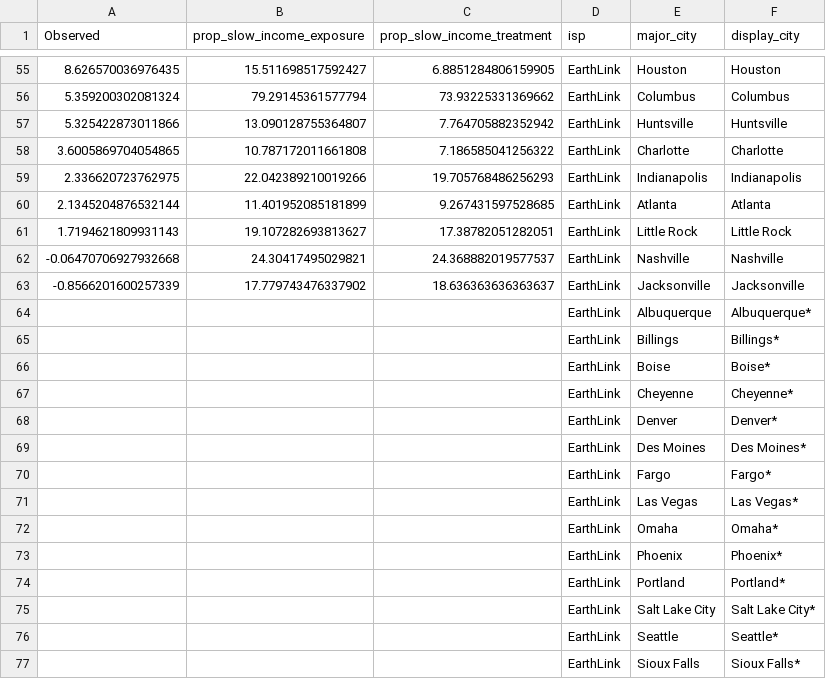
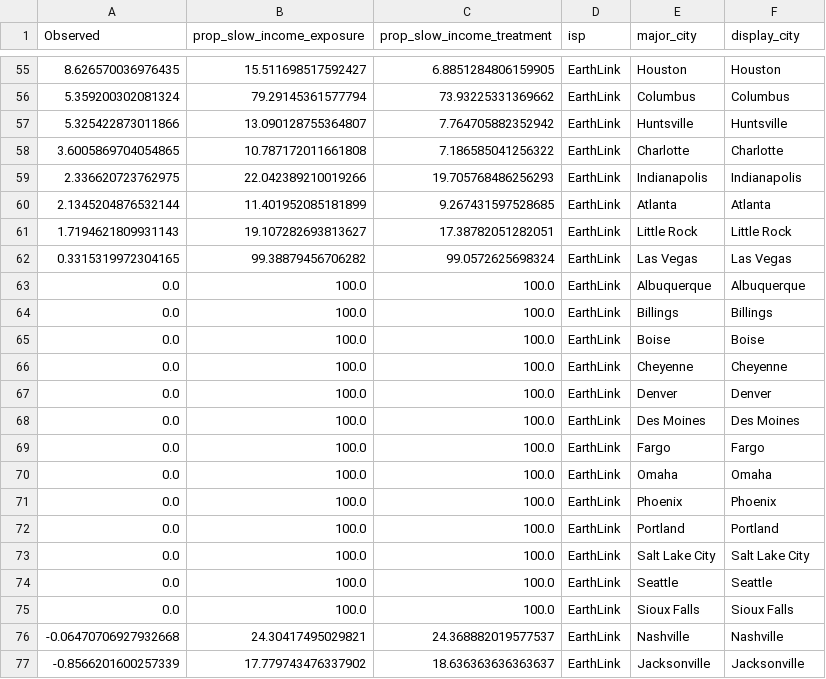
Before and after one commit to the-markup/investigation-isp, a CSV file: data/output/figs/fig4_income.csv, drawn as a sheet; only a part is shown, gaps mark what is left out; removed rows and columns are numbered as before the commit, all else as after; the diff covers the shown part only; the diff names each change by its address in the sheet, - before the commit and + after, or states it on an @@ line.

```diff
--- a/data/output/figs/fig4_income.csv
+++ b/data/output/figs/fig4_income.csv
+row 62: 0.3315319972304165 | 99.38879456706282 | 99.0572625698324 | EarthLink | Las Vegas | Las Vegas
+row 63: 0.0 | 100.0 | 100.0 | EarthLink | Albuquerque | Albuquerque
+row 64: 0.0 | 100.0 | 100.0 | EarthLink | Billings | Billings
+row 65: 0.0 | 100.0 | 100.0 | EarthLink | Boise | Boise
+row 66: 0.0 | 100.0 | 100.0 | EarthLink | Cheyenne | Cheyenne
+row 67: 0.0 | 100.0 | 100.0 | EarthLink | Denver | Denver
+row 68: 0.0 | 100.0 | 100.0 | EarthLink | Des Moines | Des Moines
+row 69: 0.0 | 100.0 | 100.0 | EarthLink | Fargo | Fargo
+row 70: 0.0 | 100.0 | 100.0 | EarthLink | Omaha | Omaha
+row 71: 0.0 | 100.0 | 100.0 | EarthLink | Phoenix | Phoenix
+row 72: 0.0 | 100.0 | 100.0 | EarthLink | Portland | Portland
+row 73: 0.0 | 100.0 | 100.0 | EarthLink | Salt Lake City | Salt Lake City
+row 74: 0.0 | 100.0 | 100.0 | EarthLink | Seattle | Seattle
+row 75: 0.0 | 100.0 | 100.0 | EarthLink | Sioux Falls | Sioux Falls
-row 64:  |  |  | EarthLink | Albuquerque | Albuquerque*
-row 65:  |  |  | EarthLink | Billings | Billings*
-row 66:  |  |  | EarthLink | Boise | Boise*
-row 67:  |  |  | EarthLink | Cheyenne | Cheyenne*
-row 68:  |  |  | EarthLink | Denver | Denver*
-row 69:  |  |  | EarthLink | Des Moines | Des Moines*
-row 70:  |  |  | EarthLink | Fargo | Fargo*
-row 71:  |  |  | EarthLink | Las Vegas | Las Vegas*
-row 72:  |  |  | EarthLink | Omaha | Omaha*
-row 73:  |  |  | EarthLink | Phoenix | Phoenix*
-row 74:  |  |  | EarthLink | Portland | Portland*
-row 75:  |  |  | EarthLink | Salt Lake City | Salt Lake City*
-row 76:  |  |  | EarthLink | Seattle | Seattle*
-row 77:  |  |  | EarthLink | Sioux Falls | Sioux Falls*
```
Also changed, not shown: 5 added rows and 5 removed rows elsewhere in this file, data/output/figs/fig4_race.csv, data/output/figs/fig4_redlining.csv.
